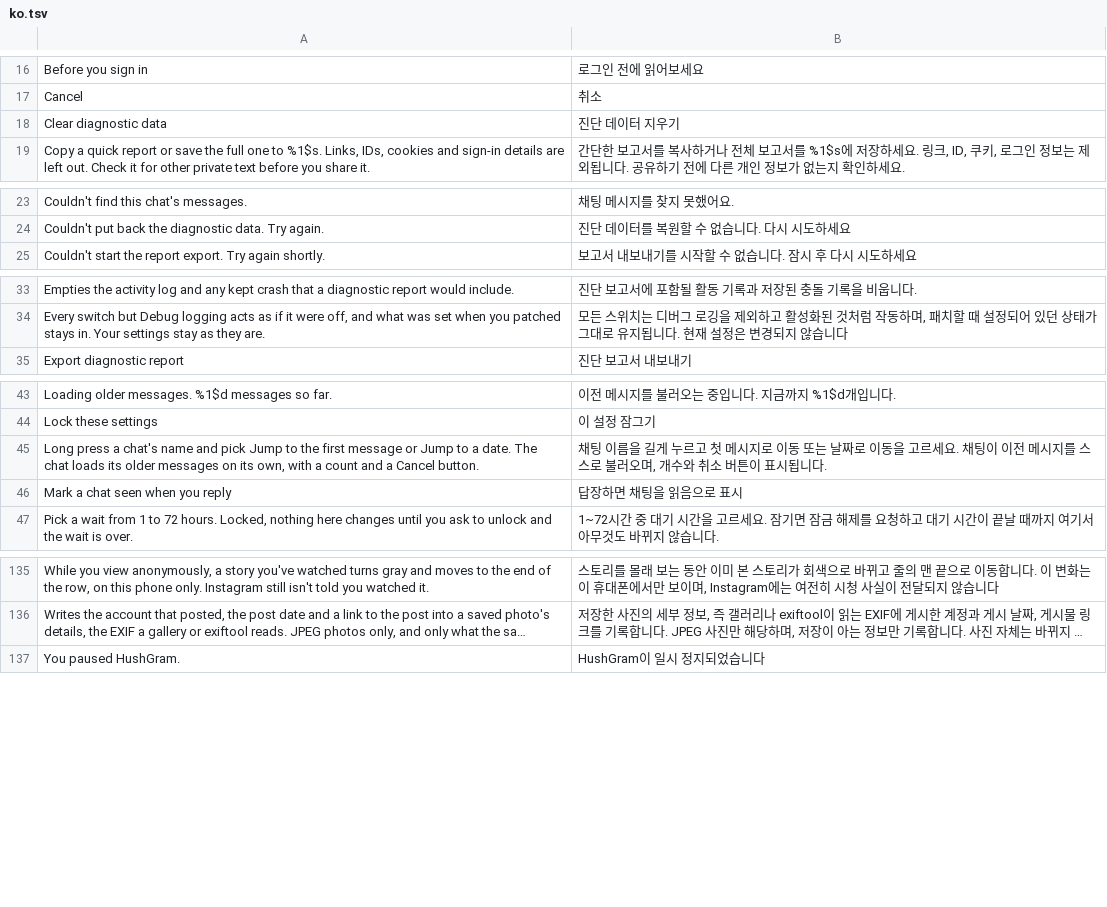
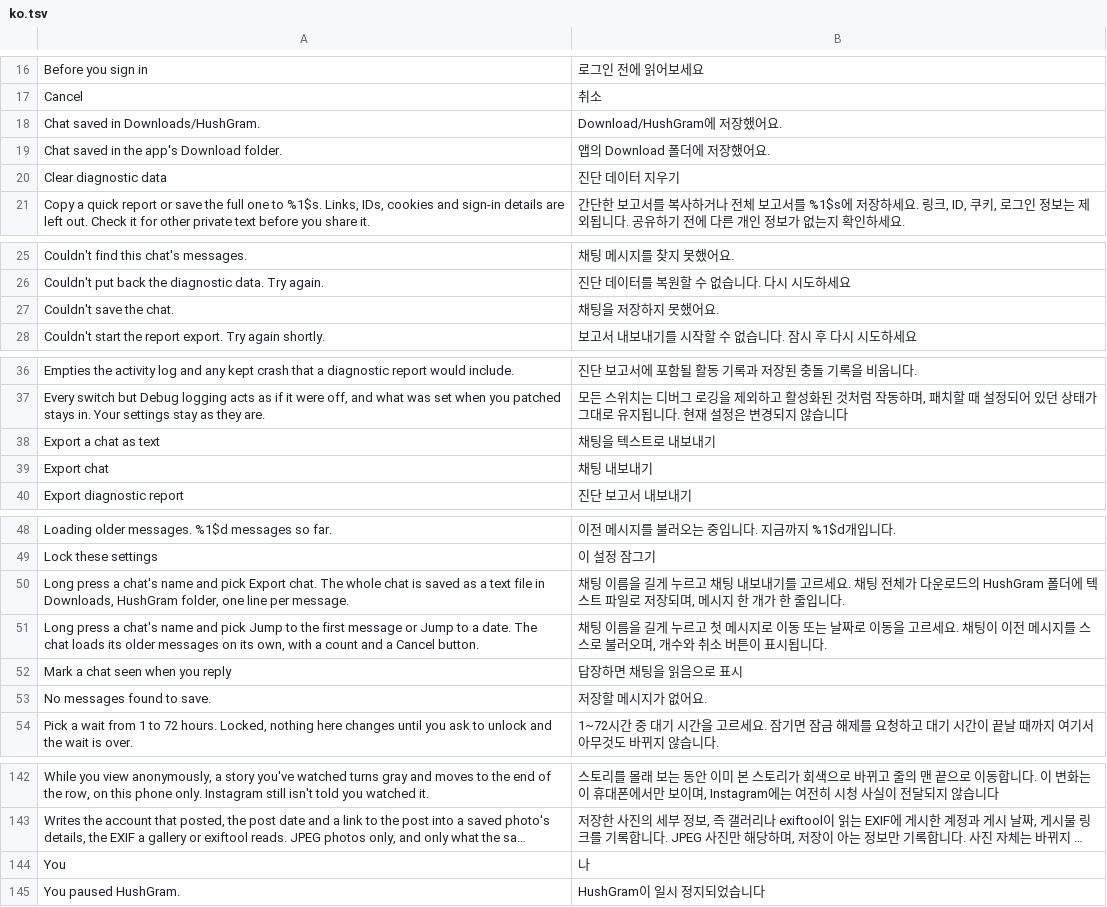
Before and after one commit to SysAdminDoc/HushGram, a TSV file: extensions/shared/library/src/main/l10n/ko.tsv, drawn as a sheet; only a part is shown, gaps mark what is left out; long unchanged cells end in …; the diff names each change by its address in the sheet, - before the commit and + after, or states it on an @@ line.

Commit message:
feat(messages): add Export a chat as text to Chat history tools
A second switch, off by default. Long press a chat name, pick Export chat:
the chat loads fully, then one "date time sender: text" line per message
is saved to Downloads/HushGram (app Download folder on API 28), and the
file name is toasted. Refs #247

```diff
--- a/extensions/shared/library/src/main/l10n/ko.tsv
+++ b/extensions/shared/library/src/main/l10n/ko.tsv
+row 18: Chat saved in Downloads/HushGram. | Download/HushGram에 저장했어요.
+row 19: Chat saved in the app's Download folder. | 앱의 Download 폴더에 저장했어요.
+row 27: Couldn't save the chat. | 채팅을 저장하지 못했어요.
+row 38: Export a chat as text | 채팅을 텍스트로 내보내기
+row 39: Export chat | 채팅 내보내기
+row 50: Long press a chat's name and pick Export chat. The whole chat is saved as a text file in Downloads, HushGram folder, one line per message. | 채팅 이름을 길게 누르고 채팅 내보내기를 고르세요. 채팅 전체가 다운로드의 HushGram 폴더에 텍스트 파일로 저장되며, 메시지 한 개가 한 줄입니다.
+row 53: No messages found to save. | 저장할 메시지가 없어요.
+row 144: You | 나
```
Also changed, not shown: extensions/shared/library/src/main/l10n/de.tsv, extensions/shared/library/src/main/l10n/es.tsv, 18 other files.
